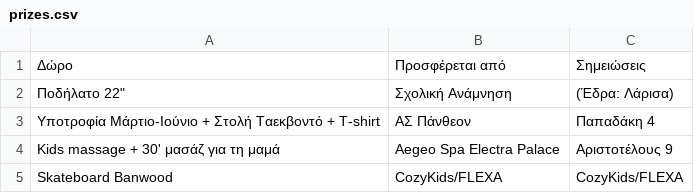
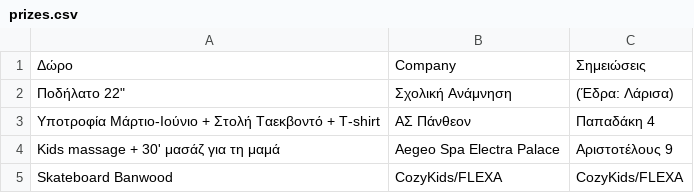
Before and after one commit to silth/laxeioforos, a CSV file: prizes.csv, drawn as a sheet; only a part is shown.

Commit message:
Add files via upload

```diff
--- a/prizes.csv
+++ b/prizes.csv
@@ -1,2 +1,2 @@
-Δώρο,Προσφέρεται από,Σημειώσεις
+Δώρο,Company,Σημειώσεις
 "Ποδήλατο 22"" ",Σχολική Ανάμνηση ,(Έδρα: Λάρισα)
```
